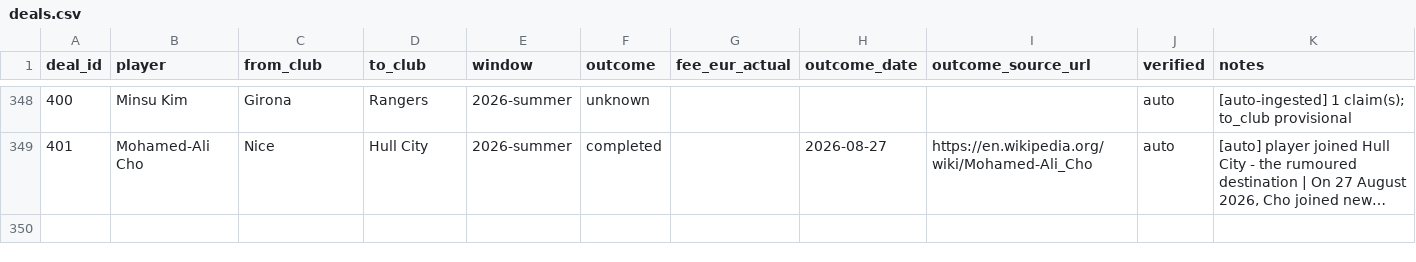
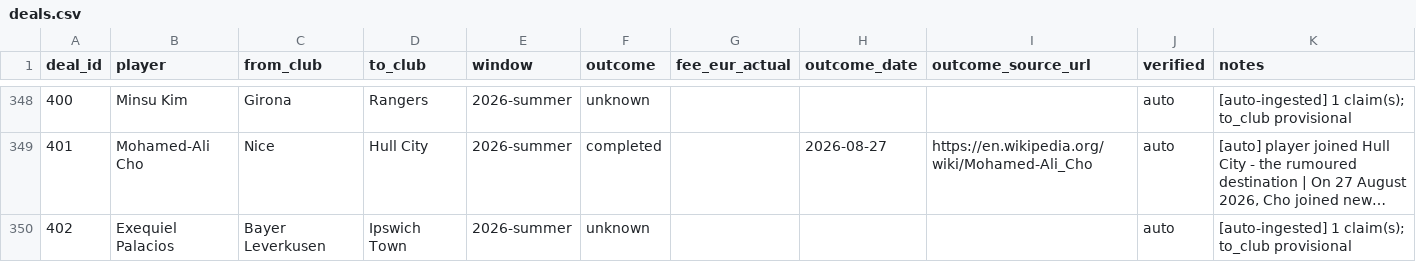
Before and after one commit to har27il/transfer-truth, a CSV file: ground-truth/deals.csv, drawn as a sheet; only a part is shown, gaps mark what is left out; long unchanged cells end in …; the diff names each change by its address in the sheet, - before the commit and + after, or states it on an @@ line.

```diff
--- a/ground-truth/deals.csv
+++ b/ground-truth/deals.csv
+row 350: 402 | Exequiel Palacios | Bayer Leverkusen | Ipswich Town | 2026-summer | unknown |  |  |  | auto | [auto-ingested] 1 claim(s); to_club provisional
```
Also changed, not shown: ground-truth/journalist_claims.csv, 2 other files.
